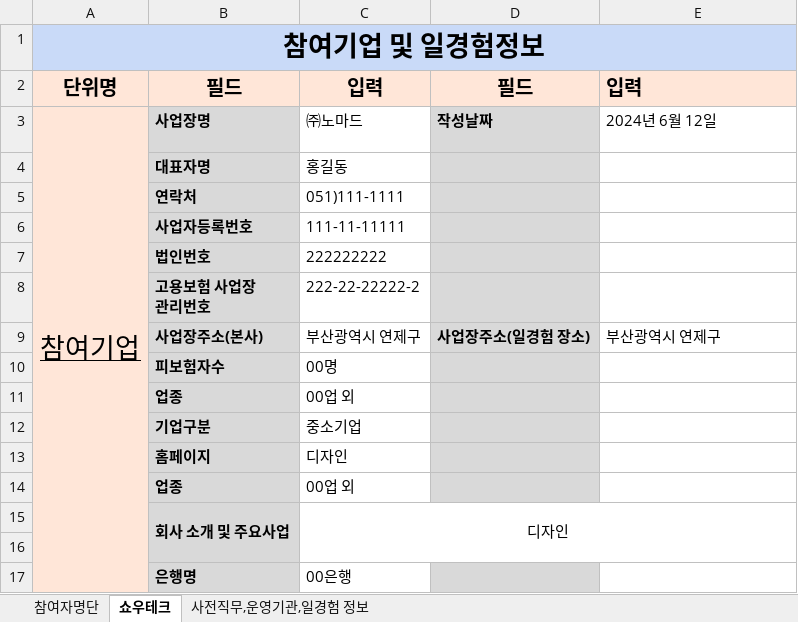
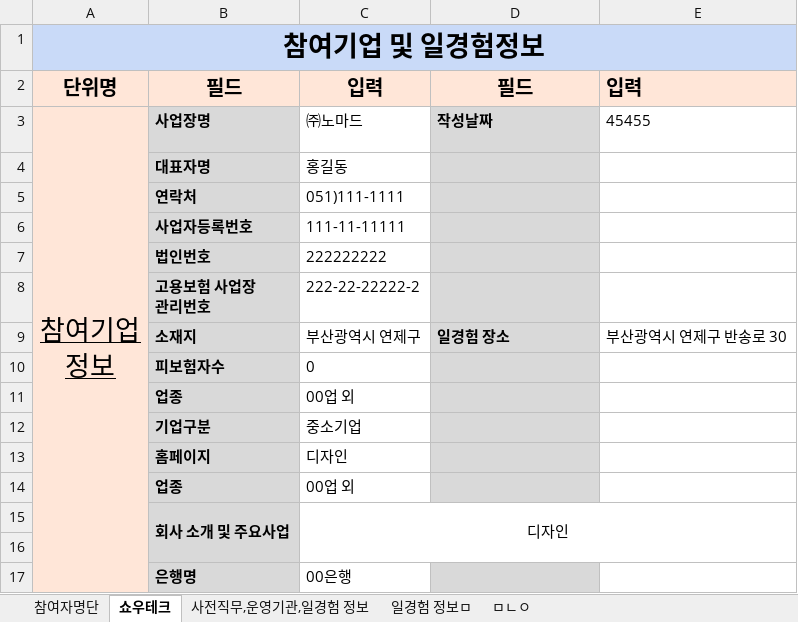
Before and after one commit to kjh5848/python_lab, an Excel workbook: 07. 한글 문서/[광고마케팅] 241223 KTCA_30명.xlsx, sheet 쇼우테크, drawn as a sheet; only a part is shown; values as stored, in another font and other column widths than the file's, no borders; removed rows and columns are numbered as before the commit, all else as after; ↵ is a line break in a cell; the diff names each change by its address in the sheet, - before the commit and + after, or states it on an @@ line.

```diff
--- a/07. 한글 문서/[광고마케팅] 241223 KTCA_30명.xlsx (sheet 쇼우테크)
+++ b/07. 한글 문서/[광고마케팅] 241223 KTCA_30명.xlsx (sheet 쇼우테크)
+sheet tab: 일경험 정보ㅁ
+sheet tab: ㅁㄴㅇ
-A3: 참여기업
+A3: 참여기업 ↵ 정보
-E3: 2024년 6월 12일
+E3: 45455
-row 9:  | 사업장주소(본사) | 부산광역시 연제구 | 사업장주소(일경험 장소) | 부산광역시 연제구
+row 9:  | 소재지 | 부산광역시 연제구 | 일경험 장소 | 부산광역시 연제구 반송로 30
-C10: 00명
+C10: 0
```
Also changed, not shown: sheet 참여자명단, 10 other files.
